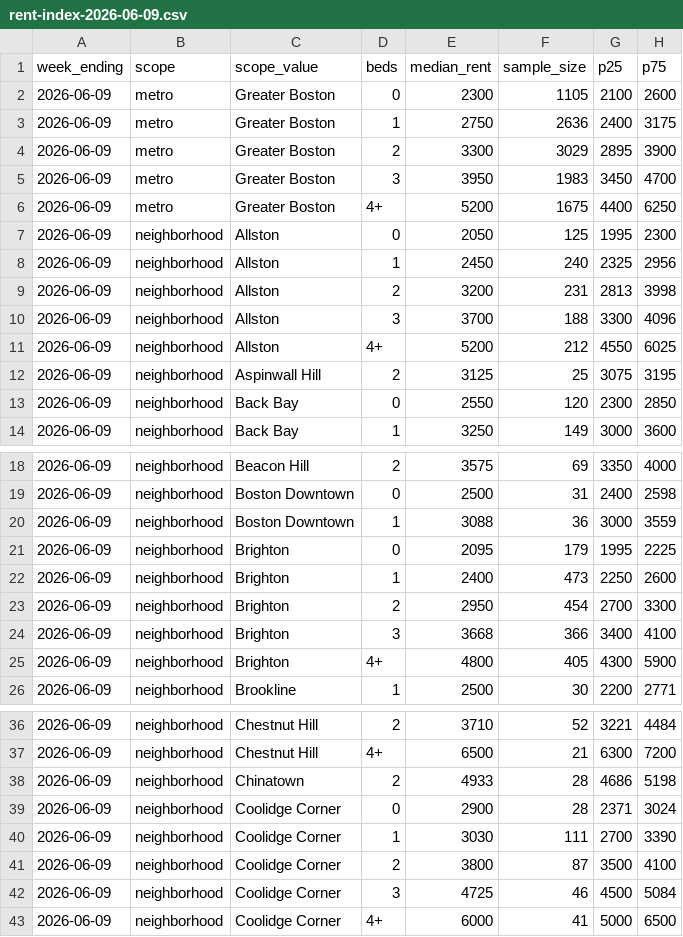
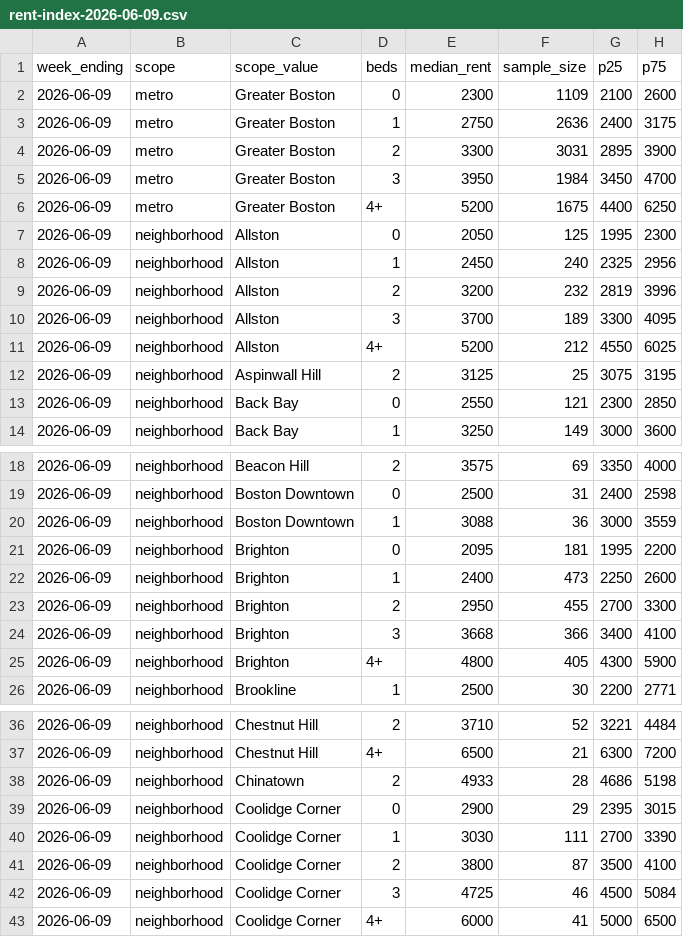
Before and after one commit to greglee722/spoteasy-data, a CSV file: rent-index/rent-index-2026-06-09.csv, drawn as a sheet; only a part is shown, gaps mark what is left out.

Commit message:
data: weekly reports — Data from June 9 - June 15, 2026

```diff
--- a/rent-index/rent-index-2026-06-09.csv
+++ b/rent-index/rent-index-2026-06-09.csv
@@ -1,6 +1,6 @@
 week_ending,scope,scope_value,beds,median_rent,sample_size,p25,p75
-2026-06-09,metro,Greater Boston,0,2300,1105,2100,2600
+2026-06-09,metro,Greater Boston,0,2300,1109,2100,2600
 2026-06-09,metro,Greater Boston,1,2750,2636,2400,3175
-2026-06-09,metro,Greater Boston,2,3300,3029,2895,3900
-2026-06-09,metro,Greater Boston,3,3950,1983,3450,4700
+2026-06-09,metro,Greater Boston,2,3300,3031,2895,3900
+2026-06-09,metro,Greater Boston,3,3950,1984,3450,4700
 2026-06-09,metro,Greater Boston,4+,5200,1675,4400,6250
@@ -8,7 +8,7 @@ week_ending,scope,scope_value,beds,median_rent,sample_size,p25,p75
 2026-06-09,neighborhood,Allston,1,2450,240,2325,2956
-2026-06-09,neighborhood,Allston,2,3200,231,2813,3998
-2026-06-09,neighborhood,Allston,3,3700,188,3300,4096
+2026-06-09,neighborhood,Allston,2,3200,232,2819,3996
+2026-06-09,neighborhood,Allston,3,3700,189,3300,4095
 2026-06-09,neighborhood,Allston,4+,5200,212,4550,6025
 2026-06-09,neighborhood,Aspinwall Hill,2,3125,25,3075,3195
-2026-06-09,neighborhood,Back Bay,0,2550,120,2300,2850
+2026-06-09,neighborhood,Back Bay,0,2550,121,2300,2850
 2026-06-09,neighborhood,Back Bay,1,3250,149,3000,3600
@@ -20,5 +20,5 @@ week_ending,scope,scope_value,beds,median_rent,sample_size,p25,p75
 2026-06-09,neighborhood,Boston Downtown,1,3088,36,3000,3559
-2026-06-09,neighborhood,Brighton,0,2095,179,1995,2225
+2026-06-09,neighborhood,Brighton,0,2095,181,1995,2200
 2026-06-09,neighborhood,Brighton,1,2400,473,2250,2600
-2026-06-09,neighborhood,Brighton,2,2950,454,2700,3300
+2026-06-09,neighborhood,Brighton,2,2950,455,2700,3300
 2026-06-09,neighborhood,Brighton,3,3668,366,3400,4100
@@ -38,3 +38,3 @@ week_ending,scope,scope_value,beds,median_rent,sample_size,p25,p75
 2026-06-09,neighborhood,Chinatown,2,4933,28,4686,5198
-2026-06-09,neighborhood,Coolidge Corner,0,2900,28,2371,3024
+2026-06-09,neighborhood,Coolidge Corner,0,2900,29,2395,3015
 2026-06-09,neighborhood,Coolidge Corner,1,3030,111,2700,3390
```
Also changed, not shown: 24 other files.
